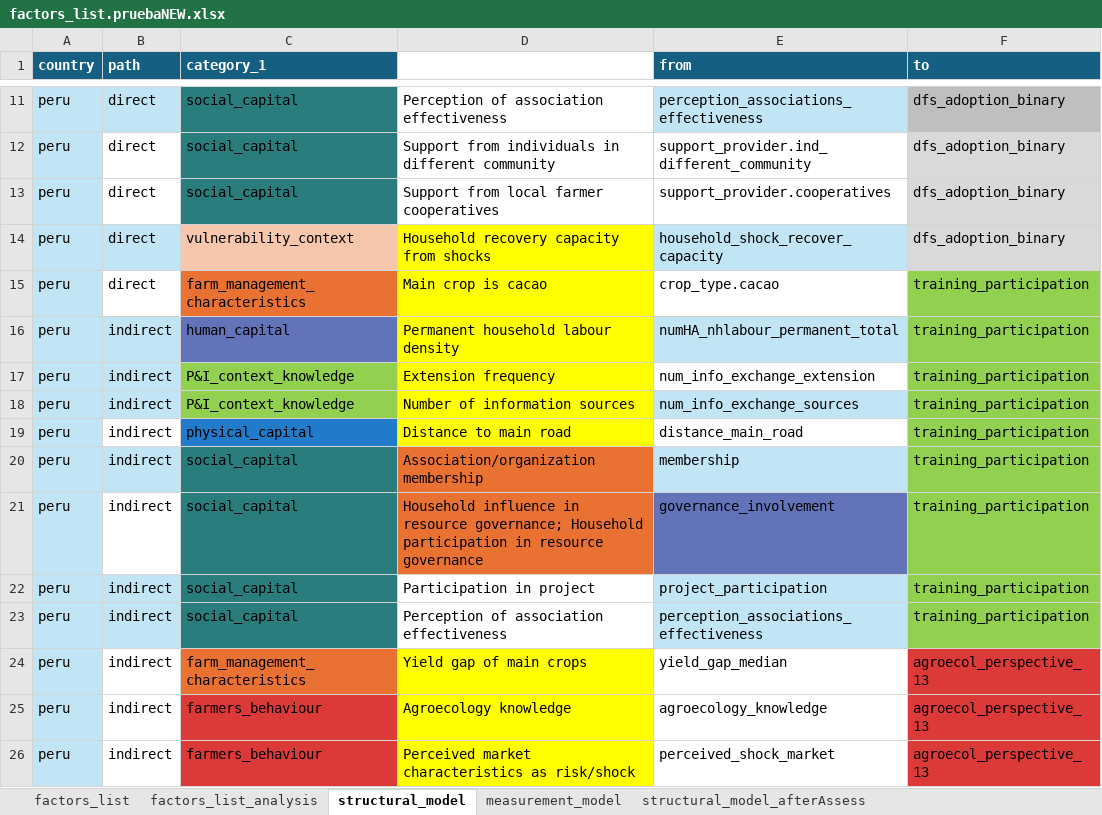
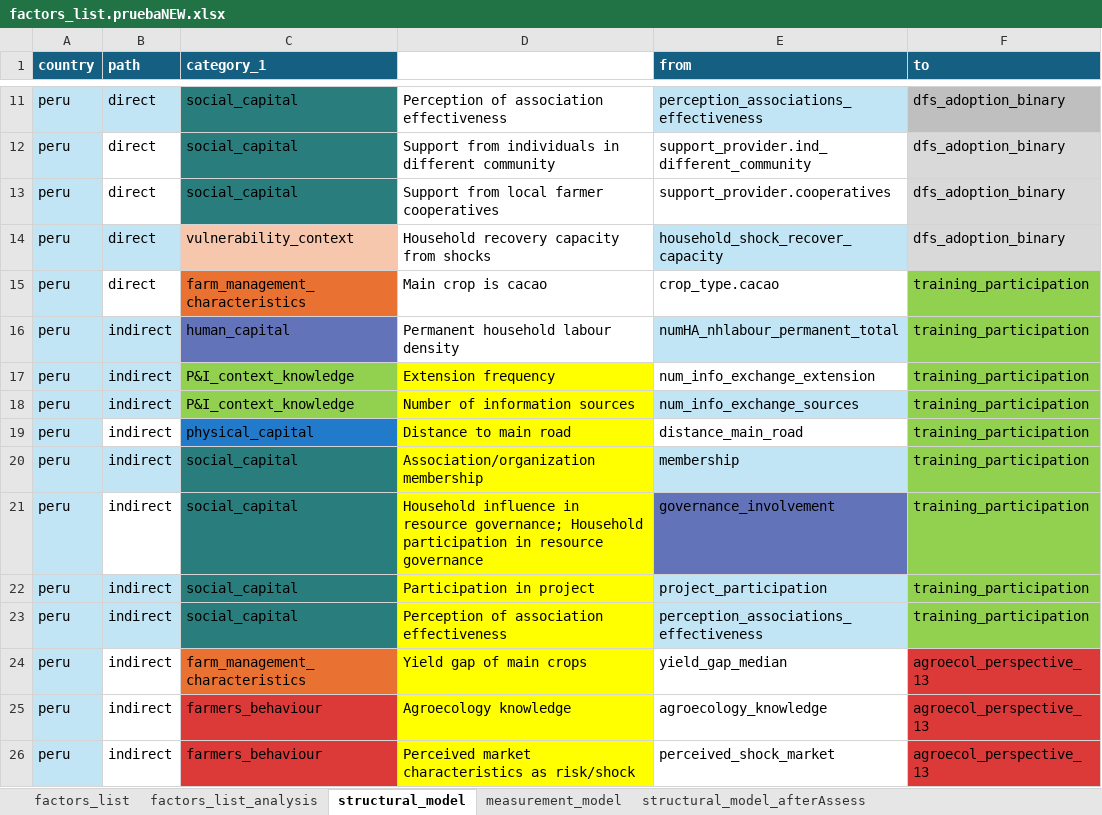
Before and after one commit to andreacsanchezb10/HOLPA_factors_influencing_adoption_dfs, an Excel workbook: factors_list.pruebaNEW.xlsx, sheet structural_model, drawn as a sheet; only a part is shown, gaps mark what is left out; values as stored, in another font and other column widths than the file's, no borders; table styles not drawn; the diff names each change by its address in the sheet, - before the commit and + after, or states it on an @@ line.

```diff
--- a/factors_list.pruebaNEW.xlsx (sheet structural_model)
+++ b/factors_list.pruebaNEW.xlsx (sheet structural_model)
-D14:D16 fill: #FFFF00
+D14:D16 fill: none
-D20:D21 fill: #E97132
+D20:D21 fill: #FFFF00
-D22:D23 fill: none
+D22:D23 fill: #FFFF00
```
Also changed, not shown: sheet factors_list_analysis, hidden cells, 11 other files.
